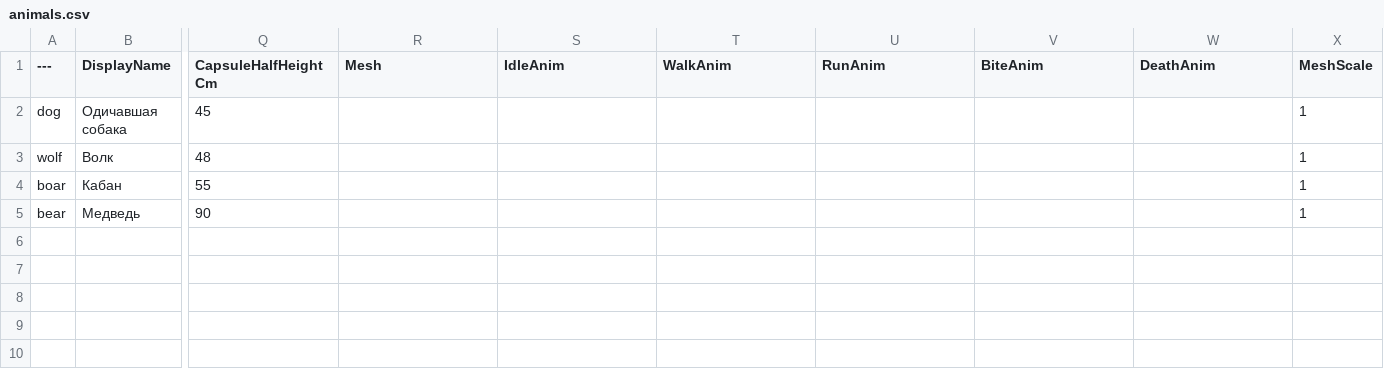
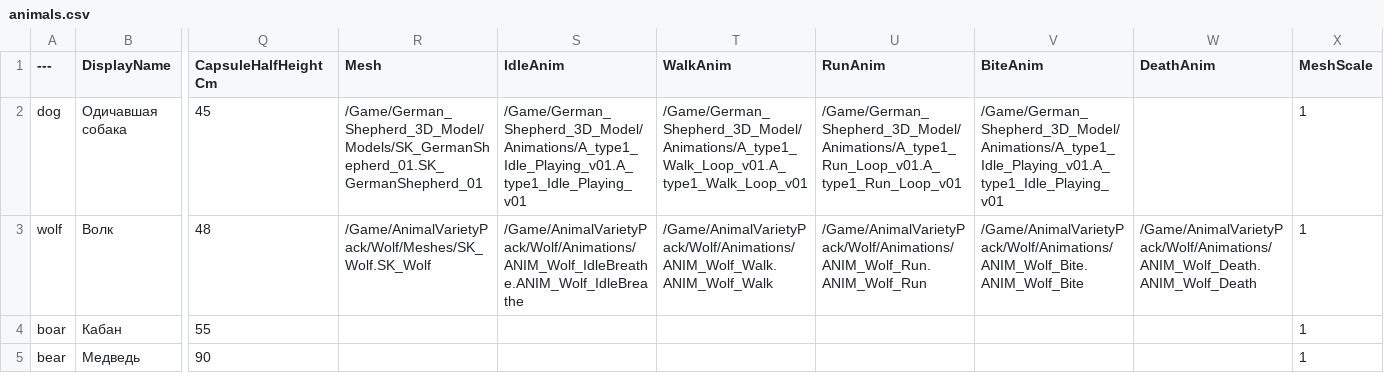
Before and after one commit to sergo10018/Rubezh, a CSV file: data/animals.csv, drawn as a sheet; only a part is shown, gaps mark what is left out; the diff names each change by its address in the sheet, - before the commit and + after, or states it on an @@ line.

```diff
--- a/data/animals.csv
+++ b/data/animals.csv
-R2 (Mesh): (empty)
+R2 (Mesh): /Game/German_Shepherd_3D_Model/Models/SK_GermanShepherd_01.SK_GermanShepherd_01
-S2 (IdleAnim): (empty)
+S2 (IdleAnim): /Game/German_Shepherd_3D_Model/Animations/A_type1_Idle_Playing_v01.A_type1_Idle_Playing_v01
-T2 (WalkAnim): (empty)
+T2 (WalkAnim): /Game/German_Shepherd_3D_Model/Animations/A_type1_Walk_Loop_v01.A_type1_Walk_Loop_v01
-U2 (RunAnim): (empty)
+U2 (RunAnim): /Game/German_Shepherd_3D_Model/Animations/A_type1_Run_Loop_v01.A_type1_Run_Loop_v01
-V2 (BiteAnim): (empty)
+V2 (BiteAnim): /Game/German_Shepherd_3D_Model/Animations/A_type1_Idle_Playing_v01.A_type1_Idle_Playing_v01
-R3 (Mesh): (empty)
+R3 (Mesh): /Game/AnimalVarietyPack/Wolf/Meshes/SK_Wolf.SK_Wolf
-S3 (IdleAnim): (empty)
+S3 (IdleAnim): /Game/AnimalVarietyPack/Wolf/Animations/ANIM_Wolf_IdleBreathe.ANIM_Wolf_IdleBreathe
-T3 (WalkAnim): (empty)
+T3 (WalkAnim): /Game/AnimalVarietyPack/Wolf/Animations/ANIM_Wolf_Walk.ANIM_Wolf_Walk
-U3 (RunAnim): (empty)
+U3 (RunAnim): /Game/AnimalVarietyPack/Wolf/Animations/ANIM_Wolf_Run.ANIM_Wolf_Run
-V3 (BiteAnim): (empty)
+V3 (BiteAnim): /Game/AnimalVarietyPack/Wolf/Animations/ANIM_Wolf_Bite.ANIM_Wolf_Bite
-W3 (DeathAnim): (empty)
+W3 (DeathAnim): /Game/AnimalVarietyPack/Wolf/Animations/ANIM_Wolf_Death.ANIM_Wolf_Death
```
Also changed, not shown: 10 other files.
